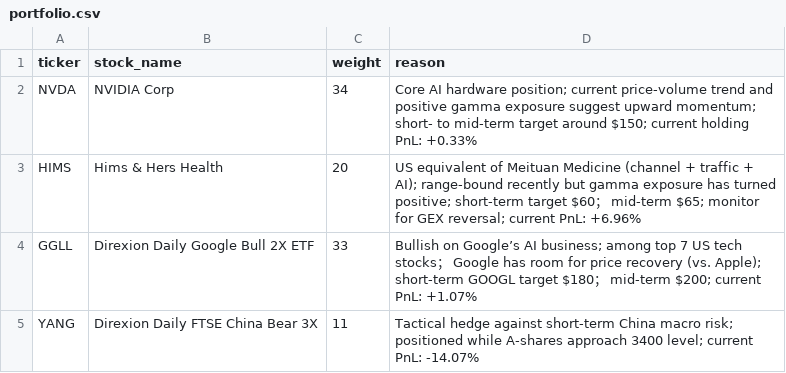
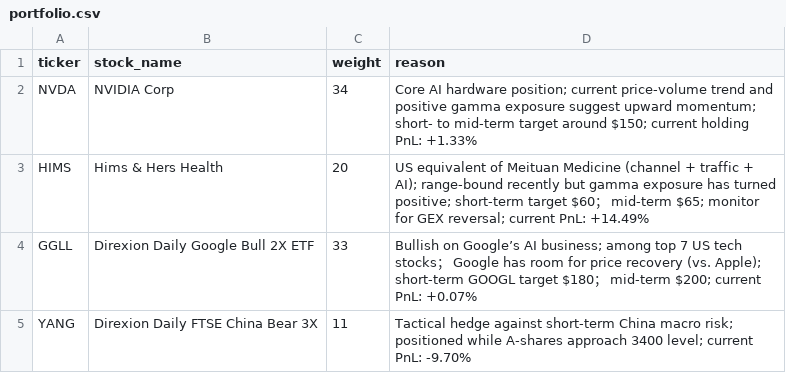
Before and after one commit to Atticsu/atticsu.github.io, a CSV file: data/portfolio.csv, drawn as a sheet.

```diff
--- a/data/portfolio.csv
+++ b/data/portfolio.csv
@@ -1,5 +1,5 @@
 ticker,stock_name,weight,reason
-NVDA,NVIDIA Corp,34,Core AI hardware position; current price-volume trend and positive gamma exposure suggest upward momentum; short- to mid-term target around $150; current holding PnL: +0.33%
-HIMS,Hims & Hers Health,20,US equivalent of Meituan Medicine (channel + traffic + AI); range-bound recently but gamma exposure has turned positive; short-term target $60； mid-term $65; monitor for GEX reversal; current PnL: +6.96%
-GGLL,Direxion Daily Google Bull 2X ETF,33,Bullish on Google’s AI business; among top 7 US tech stocks； Google has room for price recovery (vs. Apple); short-term GOOGL target $180； mid-term $200; current PnL: +1.07%
-YANG,Direxion Daily FTSE China Bear 3X,11,Tactical hedge against short-term China macro risk; positioned while A-shares approach 3400 level; current PnL: -14.07%
+NVDA,NVIDIA Corp,34,Core AI hardware position; current price-volume trend and positive gamma exposure suggest upward momentum; short- to mid-term target around $150; current holding PnL: +1.33%
+HIMS,Hims & Hers Health,20,US equivalent of Meituan Medicine (channel + traffic + AI); range-bound recently but gamma exposure has turned positive; short-term target $60； mid-term $65; monitor for GEX reversal; current PnL: +14.49%
+GGLL,Direxion Daily Google Bull 2X ETF,33,Bullish on Google’s AI business; among top 7 US tech stocks； Google has room for price recovery (vs. Apple); short-term GOOGL target $180； mid-term $200; current PnL: +0.07%
+YANG,Direxion Daily FTSE China Bear 3X,11,Tactical hedge against short-term China macro risk; positioned while A-shares approach 3400 level; current PnL: -9.70%
```
Also changed, not shown: data/portfolio_cn.csv, 1 other file.
